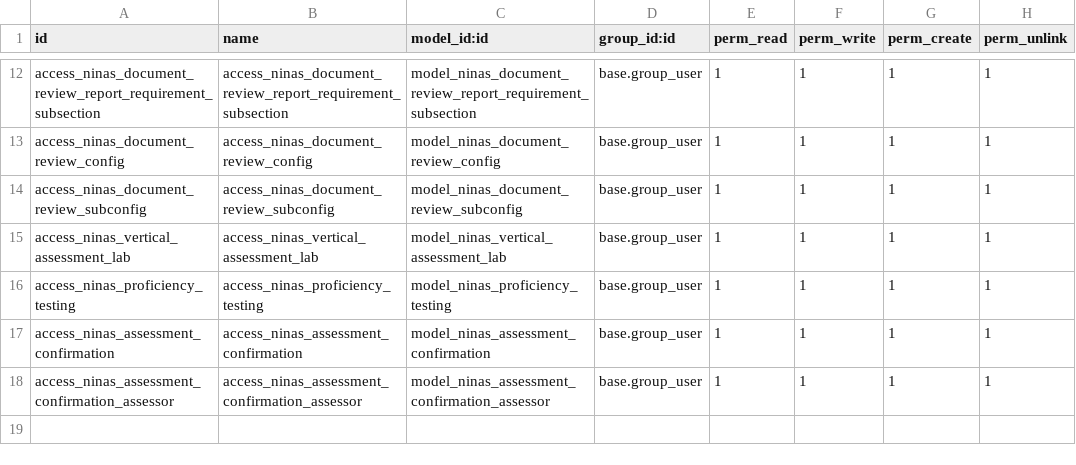
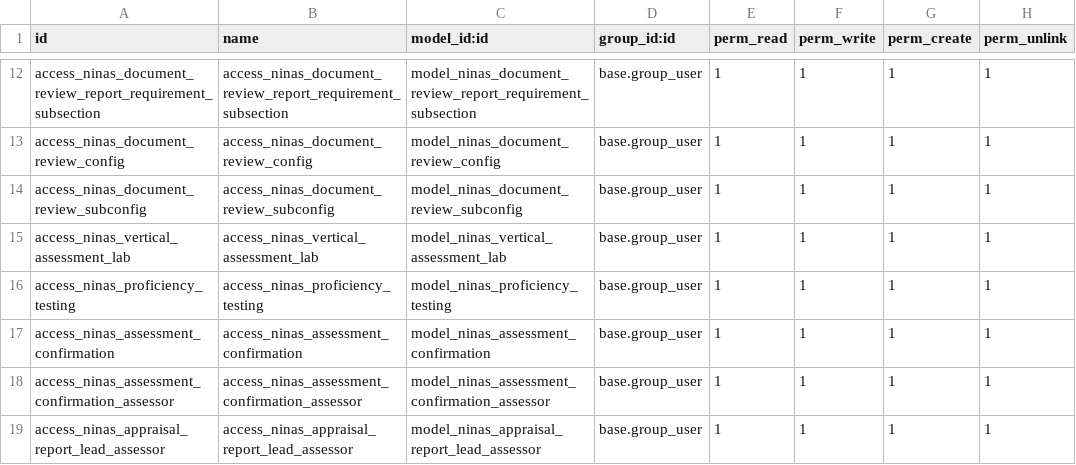
Before and after one commit to MceeSolutions/ninas, a CSV file: ninas_toolkits/security/ir.model.access.csv, drawn as a sheet; only a part is shown, gaps mark what is left out; the diff names each change by its address in the sheet, - before the commit and + after, or states it on an @@ line.

Commit message:
appraisal report lead assessor

```diff
--- a/ninas_toolkits/security/ir.model.access.csv
+++ b/ninas_toolkits/security/ir.model.access.csv
+row 19: access_ninas_appraisal_report_lead_assessor | access_ninas_appraisal_report_lead_assessor | model_ninas_appraisal_report_lead_assessor | base.group_user | 1 | 1 | 1 | 1
```
Also changed, not shown: 2 other files.
